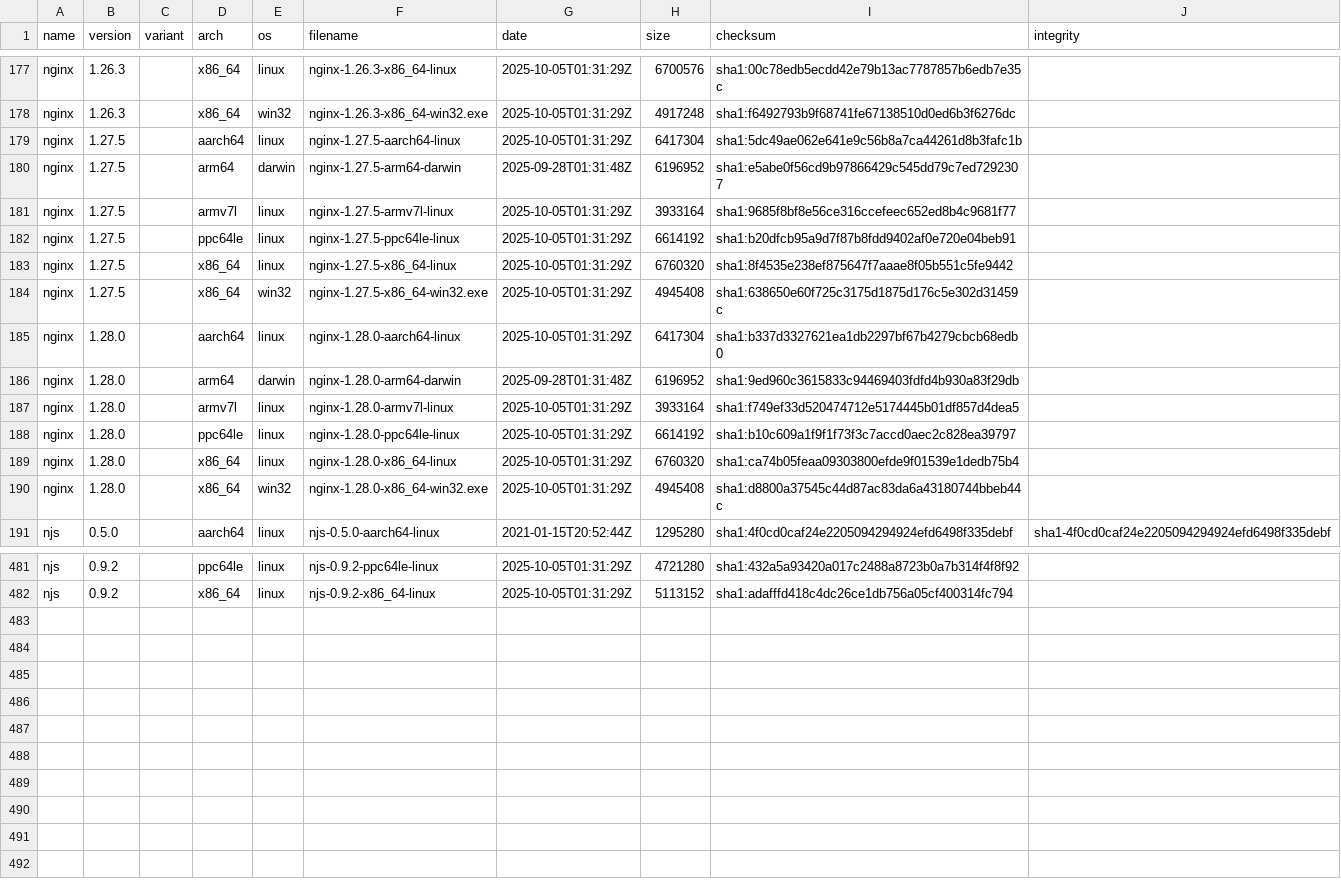
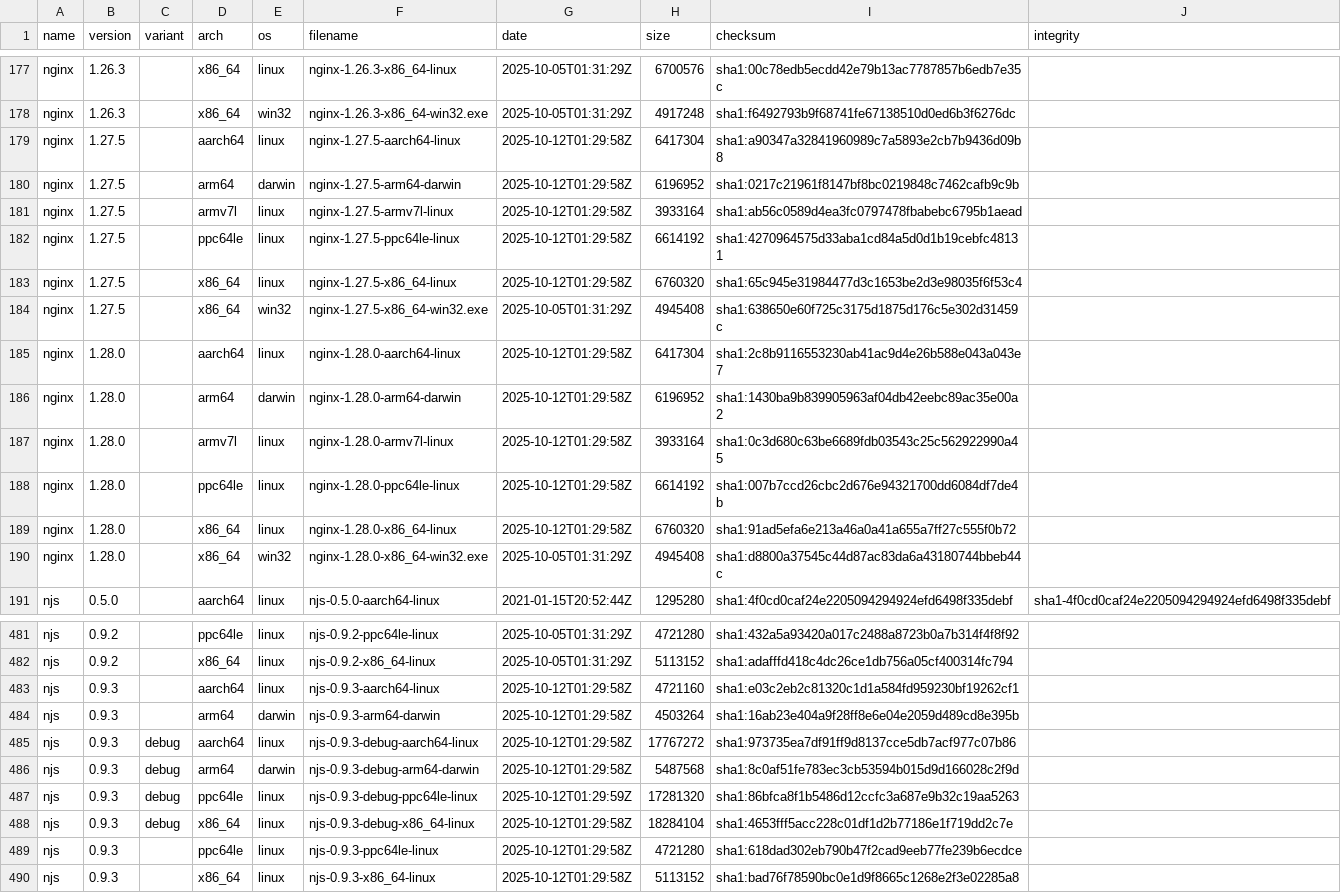
Before and after one commit to runshine/nginx-binaries, a CSV file: index.csv, drawn as a sheet; only a part is shown, gaps mark what is left out.

```diff
--- a/index.csv
+++ b/index.csv
@@ -178,13 +178,13 @@ nginx,1.26.3,,x86_64,linux,nginx-1.26.3-x86_64-linux,2025-10-05T01:31:29Z,670057
 nginx,1.26.3,,x86_64,win32,nginx-1.26.3-x86_64-win32.exe,2025-10-05T01:31:29Z,4917248,sha1:f6492793b9f68741fe67138510d0ed6b3f6276dc
-nginx,1.27.5,,aarch64,linux,nginx-1.27.5-aarch64-linux,2025-10-05T01:31:29Z,6417304,sha1:5dc49ae062e641e9c56b8a7ca44261d8b3fafc1b
-nginx,1.27.5,,arm64,darwin,nginx-1.27.5-arm64-darwin,2025-09-28T01:31:48Z,6196952,sha1:e5abe0f56cd9b97866429c545dd79c7ed7292307
-nginx,1.27.5,,armv7l,linux,nginx-1.27.5-armv7l-linux,2025-10-05T01:31:29Z,3933164,sha1:9685f8bf8e56ce316ccefeec652ed8b4c9681f77
-nginx,1.27.5,,ppc64le,linux,nginx-1.27.5-ppc64le-linux,2025-10-05T01:31:29Z,6614192,sha1:b20dfcb95a9d7f87b8fdd9402af0e720e04beb91
-nginx,1.27.5,,x86_64,linux,nginx-1.27.5-x86_64-linux,2025-10-05T01:31:29Z,6760320,sha1:8f4535e238ef875647f7aaae8f05b551c5fe9442
+nginx,1.27.5,,aarch64,linux,nginx-1.27.5-aarch64-linux,2025-10-12T01:29:58Z,6417304,sha1:a90347a32841960989c7a5893e2cb7b9436d09b8
+nginx,1.27.5,,arm64,darwin,nginx-1.27.5-arm64-darwin,2025-10-12T01:29:58Z,6196952,sha1:0217c21961f8147bf8bc0219848c7462cafb9c9b
+nginx,1.27.5,,armv7l,linux,nginx-1.27.5-armv7l-linux,2025-10-12T01:29:58Z,3933164,sha1:ab56c0589d4ea3fc0797478fbabebc6795b1aead
+nginx,1.27.5,,ppc64le,linux,nginx-1.27.5-ppc64le-linux,2025-10-12T01:29:58Z,6614192,sha1:4270964575d33aba1cd84a5d0d1b19cebfc48131
+nginx,1.27.5,,x86_64,linux,nginx-1.27.5-x86_64-linux,2025-10-12T01:29:58Z,6760320,sha1:65c945e31984477d3c1653be2d3e98035f6f53c4
 nginx,1.27.5,,x86_64,win32,nginx-1.27.5-x86_64-win32.exe,2025-10-05T01:31:29Z,4945408,sha1:638650e60f725c3175d1875d176c5e302d31459c
-nginx,1.28.0,,aarch64,linux,nginx-1.28.0-aarch64-linux,2025-10-05T01:31:29Z,6417304,sha1:b337d3327621ea1db2297bf67b4279cbcb68edb0
-nginx,1.28.0,,arm64,darwin,nginx-1.28.0-arm64-darwin,2025-09-28T01:31:48Z,6196952,sha1:9ed960c3615833c94469403fdfd4b930a83f29db
-nginx,1.28.0,,armv7l,linux,nginx-1.28.0-armv7l-linux,2025-10-05T01:31:29Z,3933164,sha1:f749ef33d520474712e5174445b01df857d4dea5
-nginx,1.28.0,,ppc64le,linux,nginx-1.28.0-ppc64le-linux,2025-10-05T01:31:29Z,6614192,sha1:b10c609a1f9f1f73f3c7accd0aec2c828ea39797
-nginx,1.28.0,,x86_64,linux,nginx-1.28.0-x86_64-linux,2025-10-05T01:31:29Z,6760320,sha1:ca74b05feaa09303800efde9f01539e1dedb75b4
+nginx,1.28.0,,aarch64,linux,nginx-1.28.0-aarch64-linux,2025-10-12T01:29:58Z,6417304,sha1:2c8b9116553230ab41ac9d4e26b588e043a043e7
+nginx,1.28.0,,arm64,darwin,nginx-1.28.0-arm64-darwin,2025-10-12T01:29:58Z,6196952,sha1:1430ba9b839905963af04db42eebc89ac35e00a2
+nginx,1.28.0,,armv7l,linux,nginx-1.28.0-armv7l-linux,2025-10-12T01:29:58Z,3933164,sha1:0c3d680c63be6689fdb03543c25c562922990a45
+nginx,1.28.0,,ppc64le,linux,nginx-1.28.0-ppc64le-linux,2025-10-12T01:29:58Z,6614192,sha1:007b7ccd26cbc2d676e94321700dd6084df7de4b
+nginx,1.28.0,,x86_64,linux,nginx-1.28.0-x86_64-linux,2025-10-12T01:29:58Z,6760320,sha1:91ad5efa6e213a46a0a41a655a7ff27c555f0b72
 nginx,1.28.0,,x86_64,win32,nginx-1.28.0-x86_64-win32.exe,2025-10-05T01:31:29Z,4945408,sha1:d8800a37545c44d87ac83da6a43180744bbeb44c
@@ -482 +482,9 @@ njs,0.9.2,,ppc64le,linux,njs-0.9.2-ppc64le-linux,2025-10-05T01:31:29Z,4721280,sh
 njs,0.9.2,,x86_64,linux,njs-0.9.2-x86_64-linux,2025-10-05T01:31:29Z,5113152,sha1:adafffd418c4dc26ce1db756a05cf400314fc794
+njs,0.9.3,,aarch64,linux,njs-0.9.3-aarch64-linux,2025-10-12T01:29:58Z,4721160,sha1:e03c2eb2c81320c1d1a584fd959230bf19262cf1
+njs,0.9.3,,arm64,darwin,njs-0.9.3-arm64-darwin,2025-10-12T01:29:58Z,4503264,sha1:16ab23e404a9f28ff8e6e04e2059d489cd8e395b
+njs,0.9.3,debug,aarch64,linux,njs-0.9.3-debug-aarch64-linux,2025-10-12T01:29:58Z,17767272,sha1:973735ea7df91ff9d8137cce5db7acf977c07b86
+njs,0.9.3,debug,arm64,darwin,njs-0.9.3-debug-arm64-darwin,2025-10-12T01:29:58Z,5487568,sha1:8c0af51fe783ec3cb53594b015d9d166028c2f9d
+njs,0.9.3,debug,ppc64le,linux,njs-0.9.3-debug-ppc64le-linux,2025-10-12T01:29:59Z,17281320,sha1:86bfca8f1b5486d12ccfc3a687e9b32c19aa5263
+njs,0.9.3,debug,x86_64,linux,njs-0.9.3-debug-x86_64-linux,2025-10-12T01:29:58Z,18284104,sha1:4653fff5acc228c01df1d2b77186e1f719dd2c7e
+njs,0.9.3,,ppc64le,linux,njs-0.9.3-ppc64le-linux,2025-10-12T01:29:58Z,4721280,sha1:618dad302eb790b47f2cad9eeb77fe239b6ecdce
+njs,0.9.3,,x86_64,linux,njs-0.9.3-x86_64-linux,2025-10-12T01:29:58Z,5113152,sha1:bad76f78590bc0e1d9f8665c1268e2f3e02285a8
```
Also changed, not shown: 56 other files.
